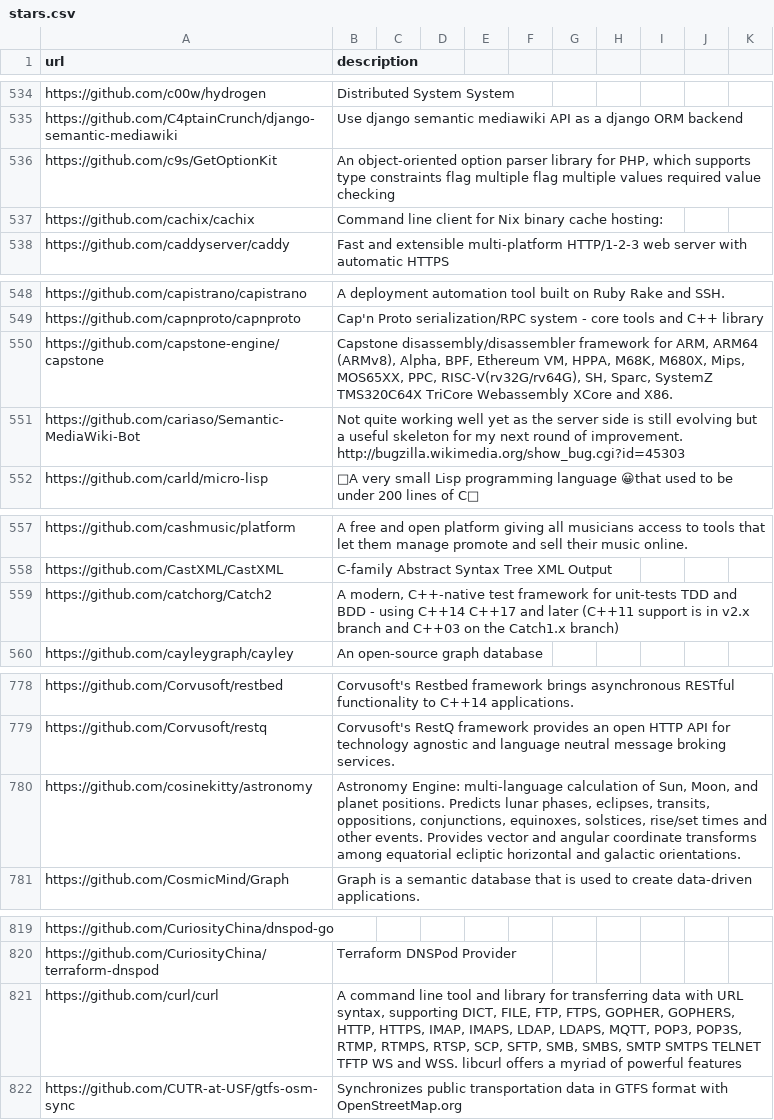
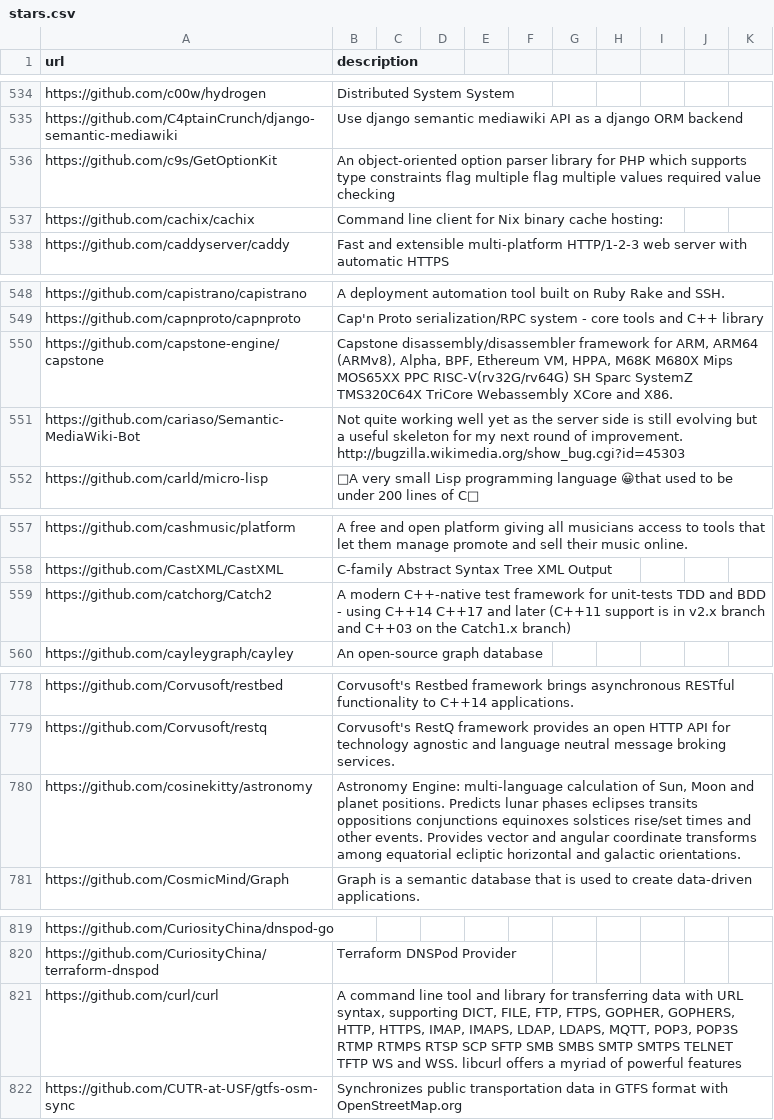
Before and after one commit to meta-introspector/time, a CSV file: 2024/05/26/stars.csv, drawn as a sheet; only a part is shown, gaps mark what is left out; the diff covers the shown part only.

```diff
--- a/2024/05/26/stars.csv
+++ b/2024/05/26/stars.csv
@@ -535,3 +535,3 @@ https://github.com/c00w/hydrogen,Distributed System System
 https://github.com/C4ptainCrunch/django-semantic-mediawiki,Use django semantic mediawiki API as a django ORM backend
-https://github.com/c9s/GetOptionKit,"An object-oriented option parser library for PHP, which supports type constraints flag multiple flag multiple values required value checking"
+https://github.com/c9s/GetOptionKit,"An object-oriented option parser library for PHP which supports type constraints flag multiple flag multiple values required value checking"
 https://github.com/cachix/cachix,Command line client for Nix binary cache hosting:
@@ -549,3 +549,3 @@ https://github.com/capistrano/capistrano,"A deployment automation tool built on
 https://github.com/capnproto/capnproto,Cap'n Proto serialization/RPC system - core tools and C++ library
-https://github.com/capstone-engine/capstone,"Capstone disassembly/disassembler framework for ARM, ARM64 (ARMv8), Alpha, BPF, Ethereum VM, HPPA, M68K, M680X, Mips, MOS65XX, PPC, RISC-V(rv32G/rv64G), SH, Sparc, SystemZ TMS320C64X TriCore Webassembly XCore and X86."
+https://github.com/capstone-engine/capstone,"Capstone disassembly/disassembler framework for ARM, ARM64 (ARMv8), Alpha, BPF, Ethereum VM, HPPA, M68K M680X Mips MOS65XX PPC RISC-V(rv32G/rv64G) SH Sparc SystemZ TMS320C64X TriCore Webassembly XCore and X86."
 https://github.com/cariaso/Semantic-MediaWiki-Bot,"Not quite working well yet as the server side is still evolving but a useful skeleton for my next round of improvement.  http://bugzilla.wikimedia.org/show_bug.cgi?id=45303"
@@ -558,3 +558,3 @@ https://github.com/cashmusic/platform,"A free and open platform giving all music
 https://github.com/CastXML/CastXML,C-family Abstract Syntax Tree XML Output
-https://github.com/catchorg/Catch2,"A modern, C++-native test framework for unit-tests TDD and BDD - using C++14 C++17 and later (C++11 support is in v2.x branch and C++03 on the Catch1.x branch)"
+https://github.com/catchorg/Catch2,"A modern C++-native test framework for unit-tests TDD and BDD - using C++14 C++17 and later (C++11 support is in v2.x branch and C++03 on the Catch1.x branch)"
 https://github.com/cayleygraph/cayley,An open-source graph database
@@ -779,3 +779,3 @@ https://github.com/Corvusoft/restbed,Corvusoft's Restbed framework brings asynch
 https://github.com/Corvusoft/restq,Corvusoft's RestQ framework provides an open HTTP API for technology agnostic and language neutral message broking services.
-https://github.com/cosinekitty/astronomy,"Astronomy Engine: multi-language calculation of Sun, Moon, and planet positions. Predicts lunar phases, eclipses, transits, oppositions, conjunctions, equinoxes, solstices, rise/set times and other events. Provides vector and angular coordinate transforms among equatorial ecliptic horizontal and galactic orientations."
+https://github.com/cosinekitty/astronomy,"Astronomy Engine: multi-language calculation of Sun, Moon and planet positions. Predicts lunar phases eclipses transits oppositions conjunctions equinoxes solstices rise/set times and other events. Provides vector and angular coordinate transforms among equatorial ecliptic horizontal and galactic orientations."
 https://github.com/CosmicMind/Graph,Graph is a semantic database that is used to create data-driven applications.
@@ -820,3 +820,3 @@ https://github.com/CuriosityChina/dnspod-go,
 https://github.com/CuriosityChina/terraform-dnspod,Terraform DNSPod Provider
-https://github.com/curl/curl,"A command line tool and library for transferring data with URL syntax, supporting DICT, FILE, FTP, FTPS, GOPHER, GOPHERS, HTTP, HTTPS, IMAP, IMAPS, LDAP, LDAPS, MQTT, POP3, POP3S, RTMP, RTMPS, RTSP, SCP, SFTP, SMB, SMBS, SMTP SMTPS TELNET TFTP WS and WSS. libcurl offers a myriad of powerful features"
+https://github.com/curl/curl,"A command line tool and library for transferring data with URL syntax, supporting DICT, FILE, FTP, FTPS, GOPHER, GOPHERS, HTTP, HTTPS, IMAP, IMAPS, LDAP, LDAPS, MQTT, POP3, POP3S RTMP RTMPS RTSP SCP SFTP SMB SMBS SMTP SMTPS TELNET TFTP WS and WSS. libcurl offers a myriad of powerful features"
 https://github.com/CUTR-at-USF/gtfs-osm-sync,Synchronizes public transportation data in GTFS format with OpenStreetMap.org
```
Also changed, not shown: 72 edited cells elsewhere in this file.
